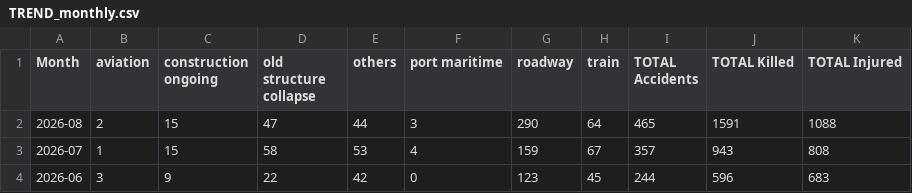
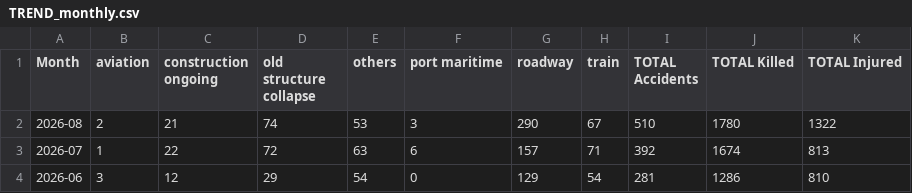
Before and after one commit to kbhattacharjeemsit-cloud/Accident-Monitor, a CSV file: TREND_monthly.csv, drawn as a sheet.

```diff
--- a/TREND_monthly.csv
+++ b/TREND_monthly.csv
@@ -1,4 +1,4 @@
 Month,aviation,construction ongoing,old structure collapse,others,port maritime,roadway,train,TOTAL Accidents,TOTAL Killed,TOTAL Injured
-2026-08,2,15,47,44,3,290,64,465,1591,1088
-2026-07,1,15,58,53,4,159,67,357,943,808
-2026-06,3,9,22,42,0,123,45,244,596,683
+2026-08,2,21,74,53,3,290,67,510,1780,1322
+2026-07,1,22,72,63,6,157,71,392,1674,813
+2026-06,3,12,29,54,0,129,54,281,1286,810
```
Also changed, not shown: SUMMARY_all.csv, SUMMARY_confirmed.csv, 3 other files.
